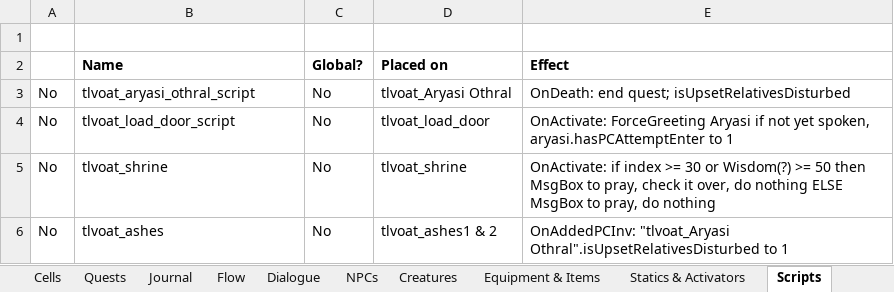
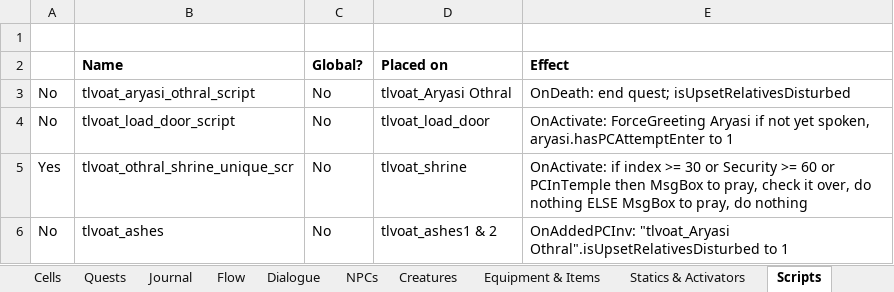
Before and after one commit to VesnaBrucoms/estranged-spirits, an Excel workbook: Docs/Project Manager.xlsx, sheet Scripts, drawn as a sheet; values as stored, in another font and other column widths than the file's, no borders; conditional formats not drawn; the diff names each change by its address in the sheet, - before the commit and + after, or states it on an @@ line.

Commit message:
Add: shrine script with skill/faction checks
Update: rotated first two doors, removed door leading into shrine room
Update: Added column to far room
Update: adjusted lights in secret antechamber

```diff
--- a/Docs/Project Manager.xlsx (sheet Scripts)
+++ b/Docs/Project Manager.xlsx (sheet Scripts)
-A5: No
+A5: Yes
-B5 (Name): tlvoat_shrine
+B5 (Name): tlvoat_othral_shrine_unique_scr
-E5 (Effect): …30 or Wisdom(?) >= 50 then MsgBox…
+E5 (Effect): …30 or Security >= 60 or PCInTemple then MsgBox…
```
Also changed, not shown: sheet Quests, 1 other file.
